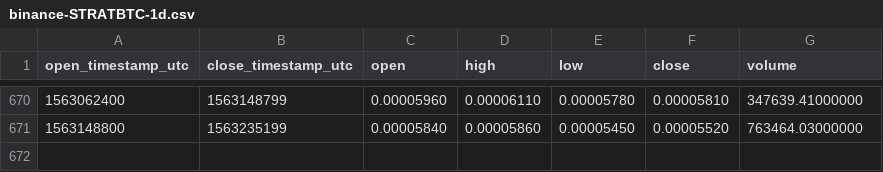
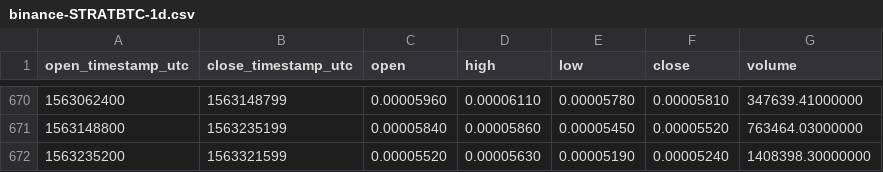
Before and after one commit to cryptobigbro/binance-STRATBTC, a CSV file: binance-STRATBTC-1d.csv, drawn as a sheet; only a part is shown, gaps mark what is left out; the diff names each change by its address in the sheet, - before the commit and + after, or states it on an @@ line.

Commit message:
Update OHLCV data.

```diff
--- a/binance-STRATBTC-1d.csv
+++ b/binance-STRATBTC-1d.csv
+row 672: 1563235200 | 1563321599 | 0.00005520 | 0.00005630 | 0.00005190 | 0.00005240 | 1408398.30000000
```
Also changed, not shown: 1 other file.
